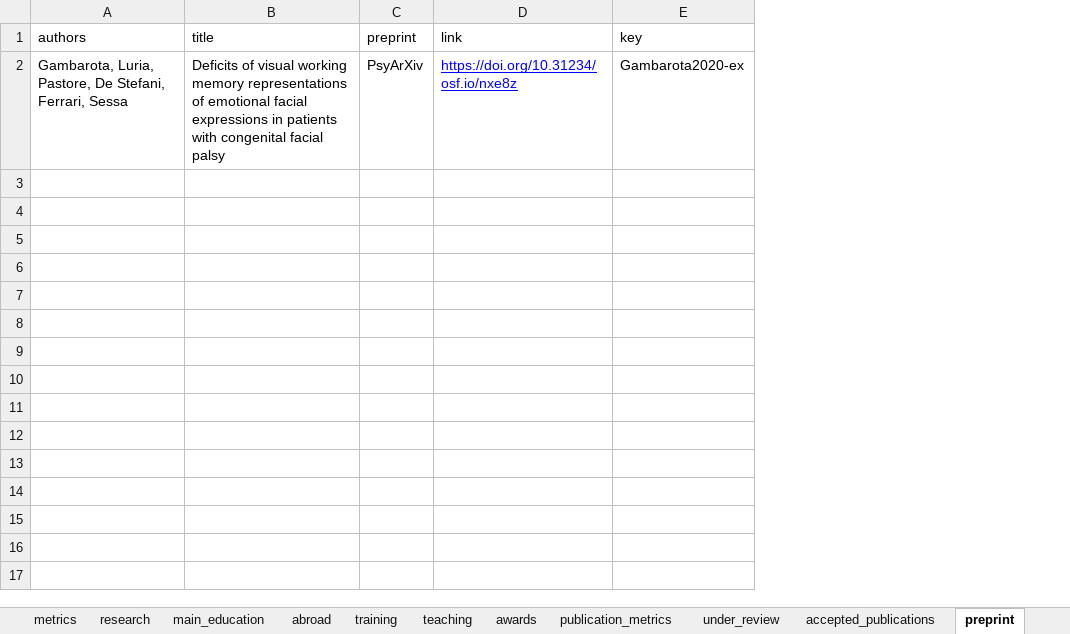
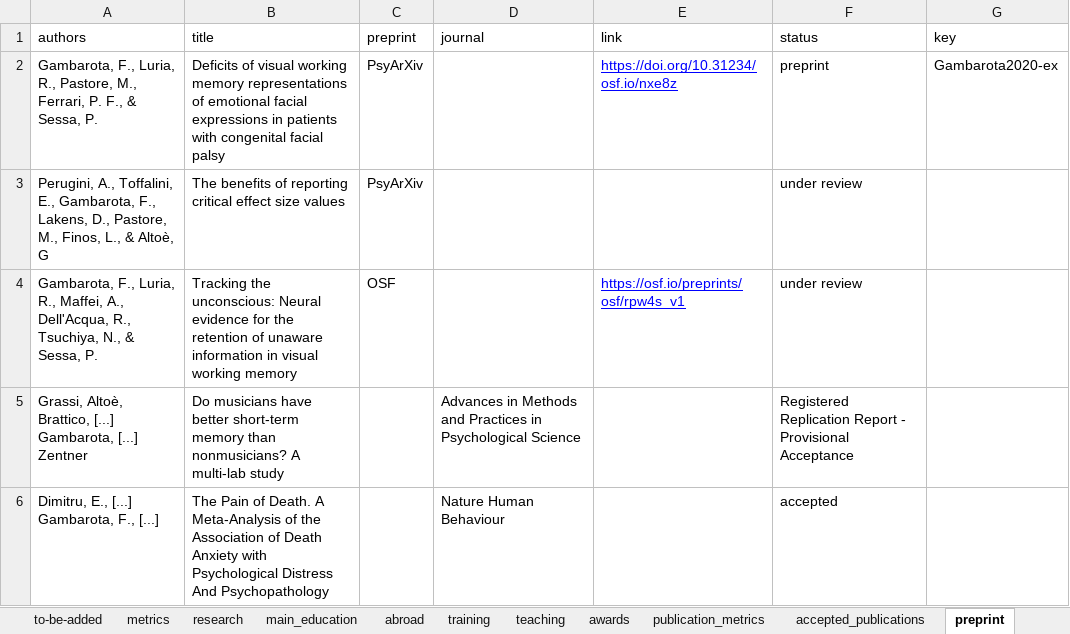
Before and after one commit to filippogambarota/cv, an Excel workbook: data/data.xlsx, sheet preprint, drawn as a sheet; values as stored, in another font and other column widths than the file's, no borders; charts and pictures not drawn; the diff names each change by its address in the sheet, - before the commit and + after, or states it on an @@ line.

```diff
--- a/data/data.xlsx (sheet preprint)
+++ b/data/data.xlsx (sheet preprint)
-sheet tab: under_review
+column D (journal), empty
+column F (status), row 2: preprint
-A2 (authors): Gambarota, Luria, Pastore, De Stefani, Ferrari, Sessa
+A2 (authors): Gambarota, F., Luria, R., Pastore, M., Ferrari, P. F., & Sessa, P.
+row 3: Perugini, A., Toffalini, E., Gambarota, F., Lakens, D., Pastore, M., Finos, L., & Altoè, G | The benefits of reporting critical effect size values | PsyArXiv |  |  | under review
+row 4: Gambarota, F., Luria, R., Maffei, A., Dell'Acqua, R., Tsuchiya, N., & Sessa, P. | Tracking the unconscious: Neural evidence for the retention of unaware information in visual working memory | OSF |  | https://osf.io/preprints/osf/rpw4s_v1 | under review
+row 5: Grassi, Altoè, Brattico, [...] Gambarota, [...] Zentner | Do musicians have better short-term memory than nonmusicians? A multi-lab study |  | Advances in Methods and Practices in Psychological Science |  | Registered Replication Report - Provisional Acceptance
+row 6: Dimitru, E., [...] Gambarota, F., [...] | The Pain of Death. A Meta-Analysis of the Association of Death Anxiety with Psychological Distress And Psychopathology |  | Nature Human Behaviour |  | accepted
```
Also changed, not shown: sheet conferences, sheet metrics, sheet teaching, sheet abroad, sheet other_academic, sheet dissertations, 1 more sheet, charts or pictures, 11 other files.
